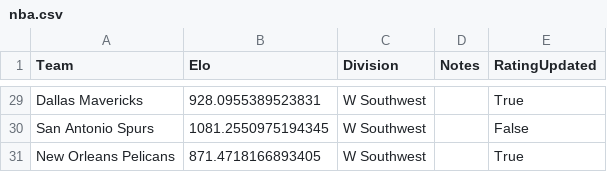
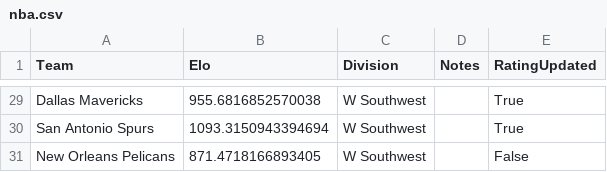
Before and after one commit to AEIRatings/aeiratings.github.io, a CSV file: data/nba.csv, drawn as a sheet; only a part is shown, gaps mark what is left out; the diff covers the shown part only; the diff names each change by its address in the sheet, - before the commit and + after, or states it on an @@ line.

```diff
--- a/data/nba.csv
+++ b/data/nba.csv
-B29 (Elo): 928.0955389523831
+B29 (Elo): 955.6816852570038
-B30 (Elo): 1081.2550975194345
+B30 (Elo): 1093.3150943394694
-E30 (RatingUpdated): False
+E30 (RatingUpdated): True
-E31 (RatingUpdated): True
+E31 (RatingUpdated): False
```
Also changed, not shown: 40 edited cells elsewhere in this file.
